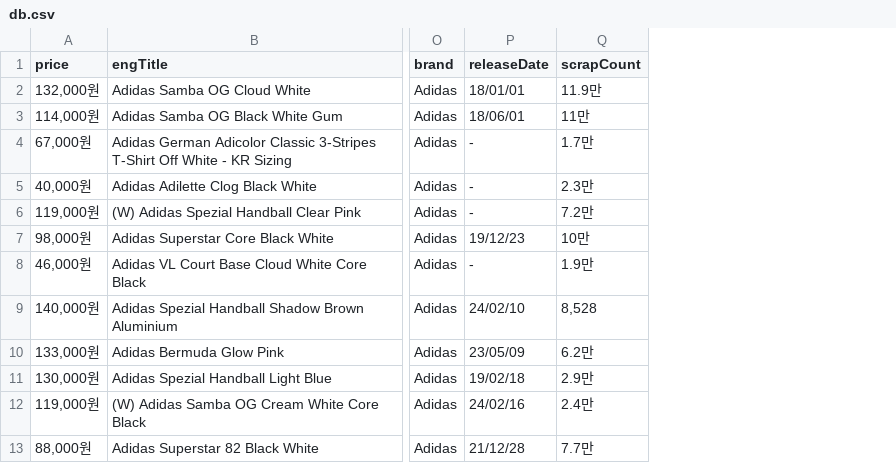
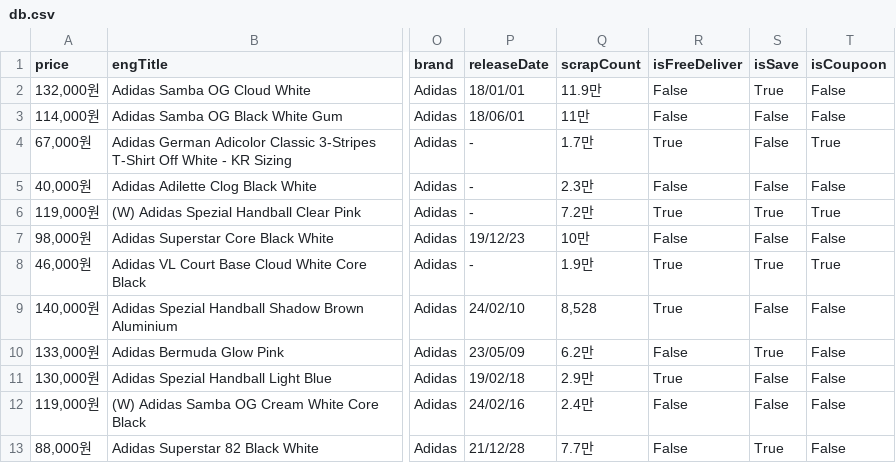
Before and after one commit to NOW-SOPT-APP4-KREAM/KREAM-Server, a CSV file: src/main/resources/db.csv, drawn as a sheet; only a part is shown, gaps mark what is left out; the diff names each change by its address in the sheet, - before the commit and + after, or states it on an @@ line.

```diff
--- a/src/main/resources/db.csv
+++ b/src/main/resources/db.csv
+column R (isFreeDeliver), rows 2-13: False | False | True | False | True | False | True | True | False | True | False | False
+column S (isSave), rows 2-13: True | False | False | False | True | False | True | False | True | False | False | True
+column T (isCoupoon), rows 2-13: False | False | True | False | True | False | True | False | False | False | False | False
```
Also changed, not shown: 3 other files.
